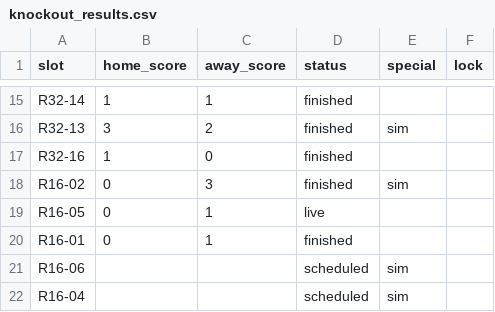
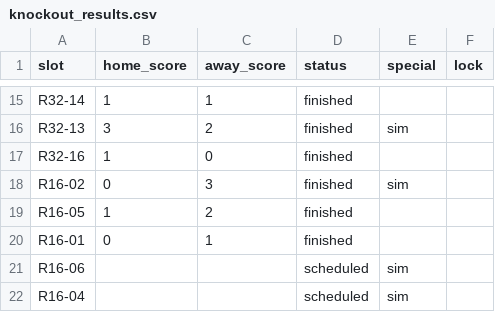
Before and after one commit to paulocrepaldi81/bolao-miha-2026, a CSV file: engine/data/knockout_results.csv, drawn as a sheet; only a part is shown, gaps mark what is left out.

```diff
--- a/engine/data/knockout_results.csv
+++ b/engine/data/knockout_results.csv
@@ -18,3 +18,3 @@ R32-16,1,0,finished,,
 R16-02,0,3,finished,sim,
-R16-05,0,1,live,,
+R16-05,1,2,finished,,
 R16-01,0,1,finished,,
```
Also changed, not shown: 4 other files.
